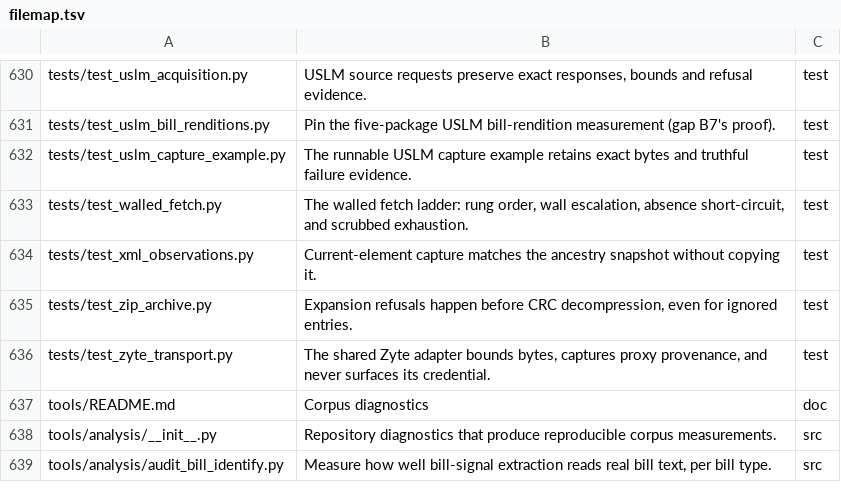
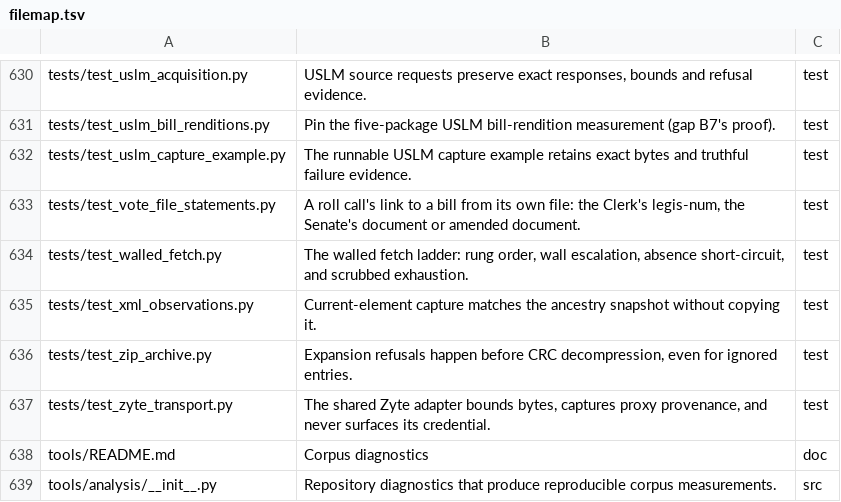
Before and after one commit to civictechdc/spicy-docs, a TSV file: filemap.tsv, drawn as a sheet; only a part is shown, gaps mark what is left out; the shorter side is filled out with more unchanged rows.

```diff
--- a/filemap.tsv
+++ b/filemap.tsv
@@ -632,2 +632,3 @@ tests/test_uslm_bill_renditions.py	Pin the five-package USLM bill-rendition meas
 tests/test_uslm_capture_example.py	The runnable USLM capture example retains exact bytes and truthful failure evidence.	test
+tests/test_vote_file_statements.py	A roll call's link to a bill from its own file: the Clerk's legis-num, the Senate's document or amended document.	test
 tests/test_walled_fetch.py	The walled fetch ladder: rung order, wall escalation, absence short-circuit, and scrubbed exhaustion.	test
```
Also changed, not shown: 5 other files.
